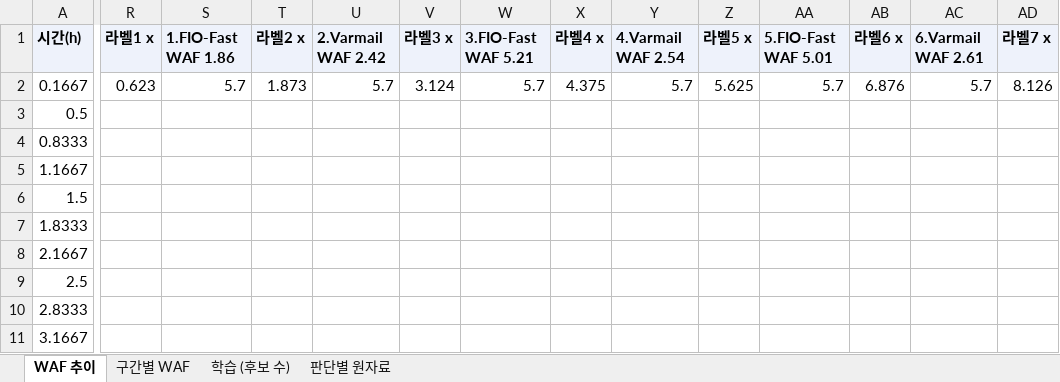
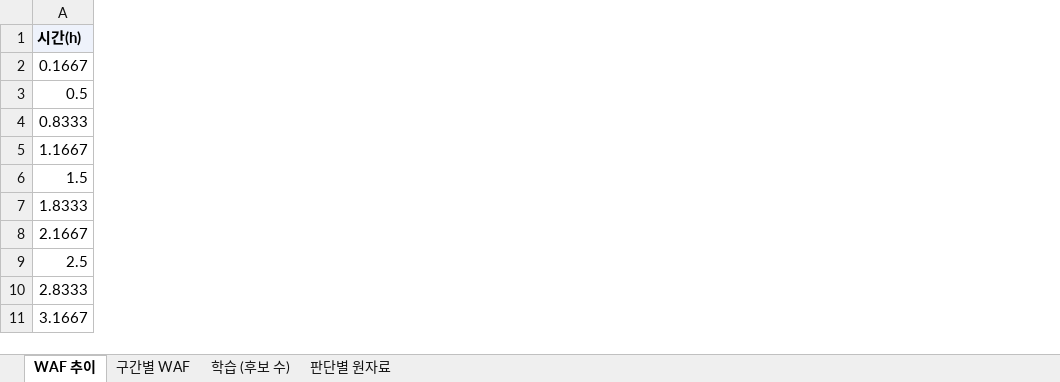
Before and after one commit to oyeong011/iCAT-experiments, an Excel workbook: figs/data/mixU_v4.xlsx, sheet WAF 추이, drawn as a sheet; only a part is shown, gaps mark what is left out; values as stored, in another font and other column widths than the file's, no borders; charts and pictures not drawn; the diff covers the shown part only; the diff names each change by its address in the sheet, - before the commit and + after, or states it on an @@ line.

```diff
--- a/figs/data/mixU_v4.xlsx (sheet WAF 추이)
+++ b/figs/data/mixU_v4.xlsx (sheet WAF 추이)
-column R (라벨1 x), row 2: 0.623
-column S (1.FIO-Fast WAF 1.86), row 2: 5.7
-column T (라벨2 x), row 2: 1.873
-column U (2.Varmail WAF 2.42), row 2: 5.7
-column V (라벨3 x), row 2: 3.124
-column W (3.FIO-Fast WAF 5.21), row 2: 5.7
-column X (라벨4 x), row 2: 4.375
-column Y (4.Varmail WAF 2.54), row 2: 5.7
-column Z (라벨5 x), row 2: 5.625
-column AA (5.FIO-Fast WAF 5.01), row 2: 5.7
-column AB (라벨6 x), row 2: 6.876
-column AC (6.Varmail WAF 2.61), row 2: 5.7
-column AD (라벨7 x), row 2: 8.126
```
Also changed, not shown: 3 removed columns and 14 edited cells elsewhere in this sheet, sheet 학습 (후보 수), charts or pictures, figs/data/fig6_mixV.xlsx, figs/data/fig6_v6_mixT.xlsx, 6 other files.
